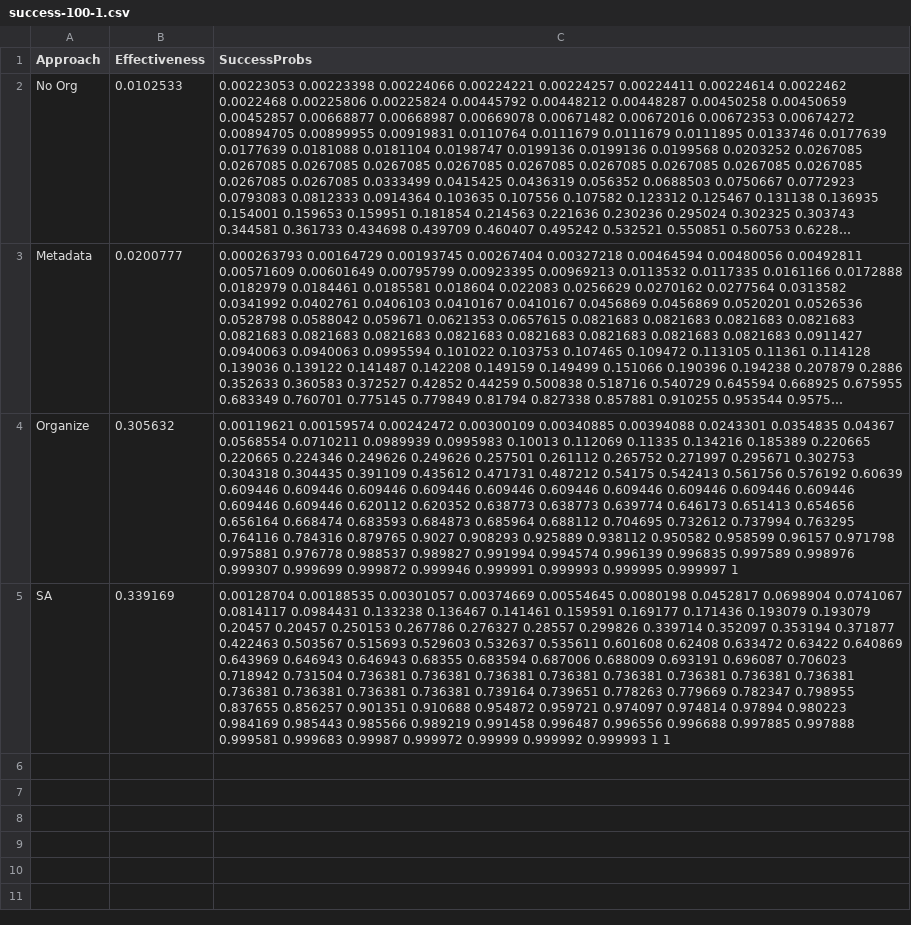
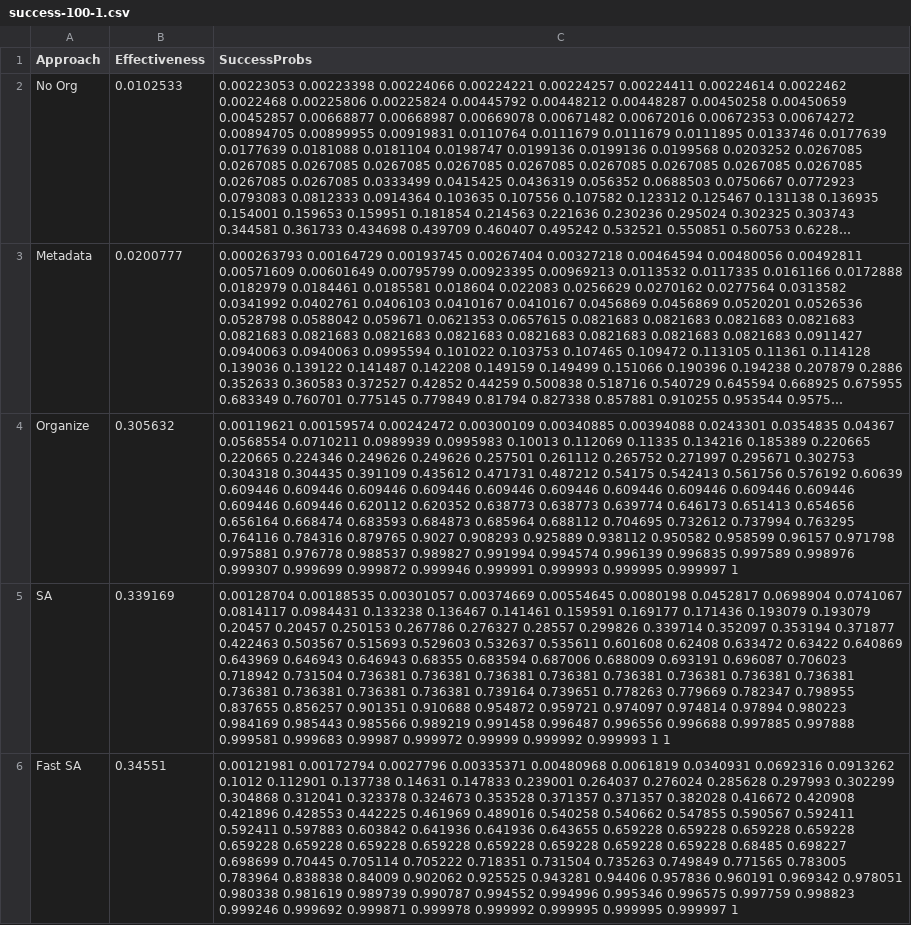
Before and after one commit to danilofernandes45/Data-Lake-Organization, a CSV file: Data/Performance/Socrata/SuccessProbs/success-100-1.csv, drawn as a sheet; long unchanged cells end in …; the diff names each change by its address in the sheet, - before the commit and + after, or states it on an @@ line.

```diff
--- a/Data/Performance/Socrata/SuccessProbs/success-100-1.csv
+++ b/Data/Performance/Socrata/SuccessProbs/success-100-1.csv
+row 6: Fast SA | 0.34551 | 0.00121981 0.00172794 0.0027796 0.00335371 0.00480968 0.0061819 0.0340931 0.0692316 0.0913262 0.1012 0.112901 0.137738 0.14631 0.147833 0.239001 0.264037 0.276024 0.285628 0.297993 0.302299 0.304868 0.312041 0.323378 0.324673 0.353528 0.371357 0.371357 0.382028 0.416672 0.420908 0.421896 0.428553 0.442225 0.461969 0.489016 0.540258 0.540662 0.547855 0.590567 0.592411 0.592411 0.597883 0.603842 0.641936 0.641936 0.643655 0.659228 0.659228 0.659228 0.659228 0.659228 0.659228 0.659228 0.659228 0.659228 0.659228 0.659228 0.659228 0.68485 0.698227 0.698699 0.70445 0.705114 0.705222 0.718351 0.731504 0.735263 0.749849 0.771565 0.783005 0.783964 0.838838 0.84009 0.902062 0.925525 0.943281 0.94406 0.957836 0.960191 0.969342 0.978051 0.980338 0.981619 0.989739 0.990787 0.994552 0.994996 0.995346 0.996575 0.997759 0.998823 0.999246 0.999692 0.999871 0.999978 0.999992 0.999995 0.999995 0.999997 1
```
Also changed, not shown: Data/Performance/Socrata/SuccessProbs/success-100-7.csv, Data/Performance/Socrata/SuccessProbs/success-300-1.csv, 5 other files.
